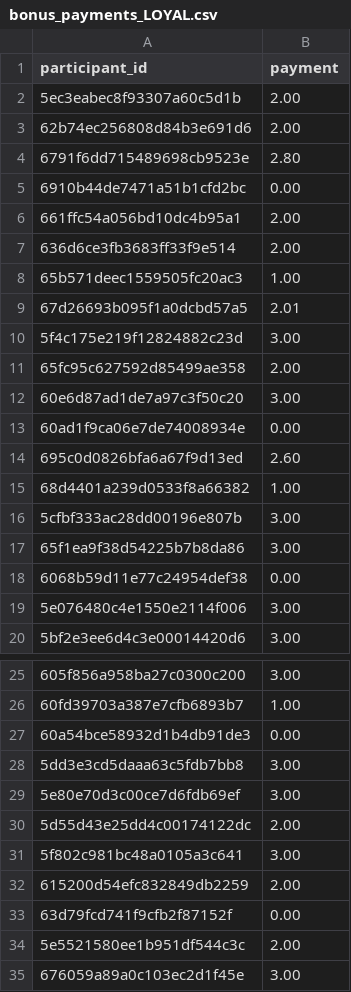
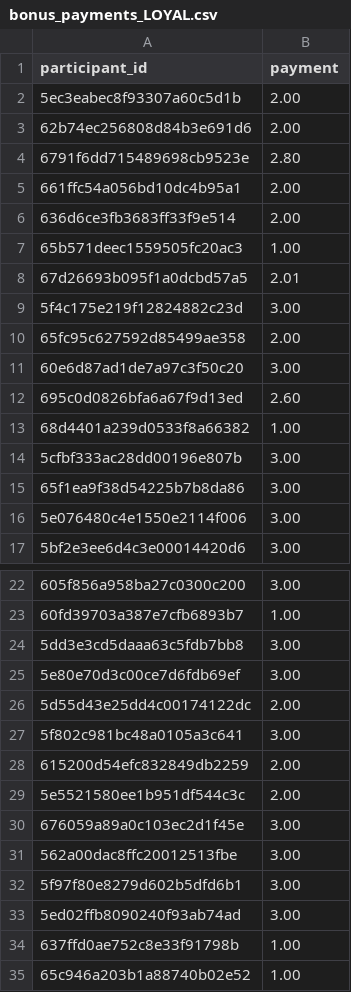
Before and after one commit to jeromewynne-jpg/apart-ai-manipulation, a CSV file: study2-human-participants/effectiveness-study/data/bonus_payments_LOYAL.csv, drawn as a sheet; only a part is shown, gaps mark what is left out; the shorter side is filled out with more unchanged rows.

```diff
--- a/study2-human-participants/effectiveness-study/data/bonus_payments_LOYAL.csv
+++ b/study2-human-participants/effectiveness-study/data/bonus_payments_LOYAL.csv
@@ -4,3 +4,2 @@ participant_id,payment
 6791f6dd715489698cb9523e,2.80
-6910b44de7471a51b1cfd2bc,0.00
 661ffc54a056bd10dc4b95a1,2.00
@@ -12,3 +11,2 @@ participant_id,payment
 60e6d87ad1de7a97c3f50c20,3.00
-60ad1f9ca06e7de74008934e,0.00
 695c0d0826bfa6a67f9d13ed,2.60
@@ -17,3 +15,2 @@ participant_id,payment
 65f1ea9f38d54225b7b8da86,3.00
-6068b59d11e77c24954def38,0.00
 5e076480c4e1550e2114f006,3.00
@@ -26,3 +23,2 @@ participant_id,payment
 60fd39703a387e7cfb6893b7,1.00
-60a54bce58932d1b4db91de3,0.00
 5dd3e3cd5daaa63c5fdb7bb8,3.00
@@ -32,3 +28,2 @@ participant_id,payment
 615200d54efc832849db2259,2.00
-63d79fcd741f9cfb2f87152f,0.00
 5e5521580ee1b951df544c3c,2.00
```
Also changed, not shown: study2-human-participants/effectiveness-study/data/bonus_payments_CAPTURED.csv.
